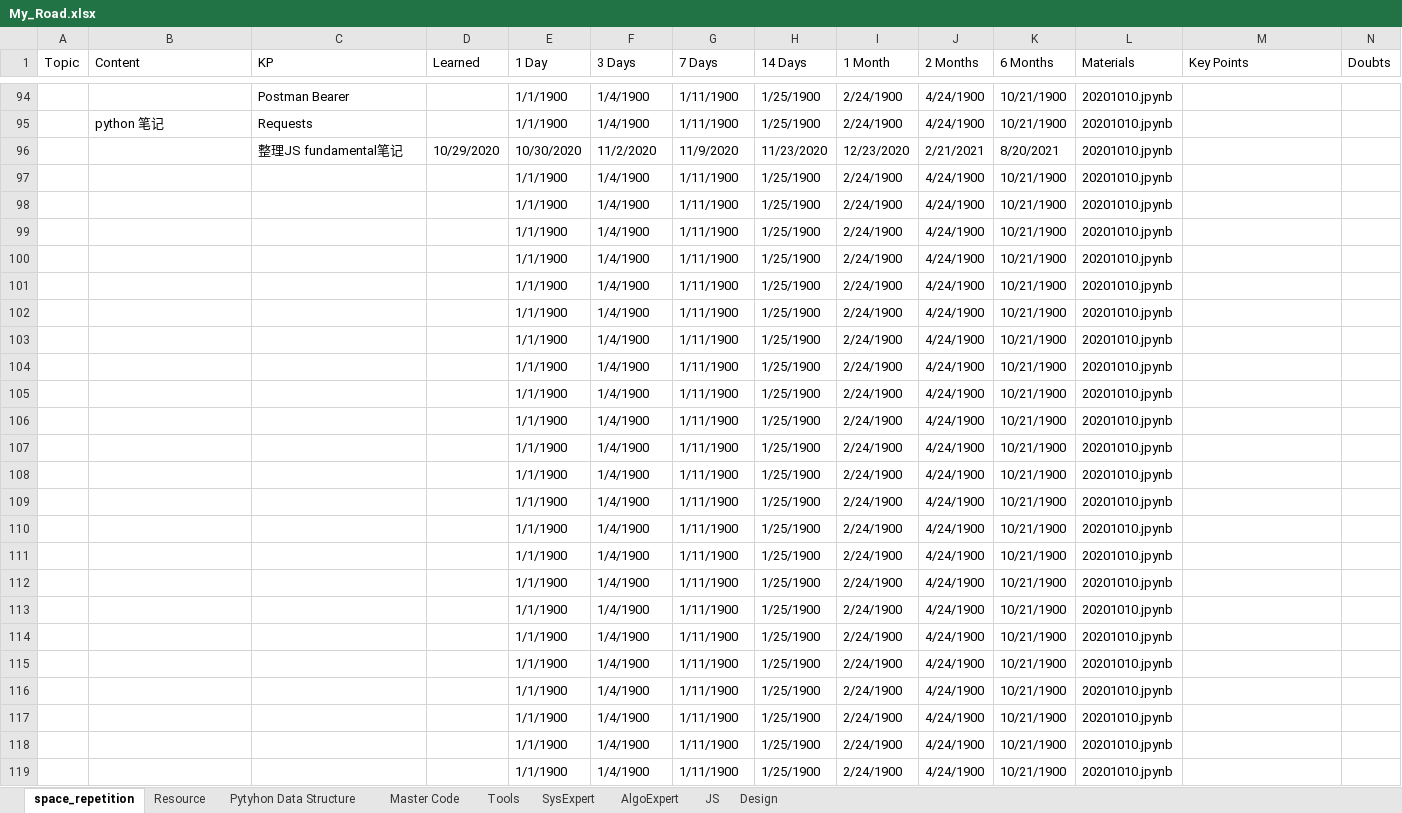
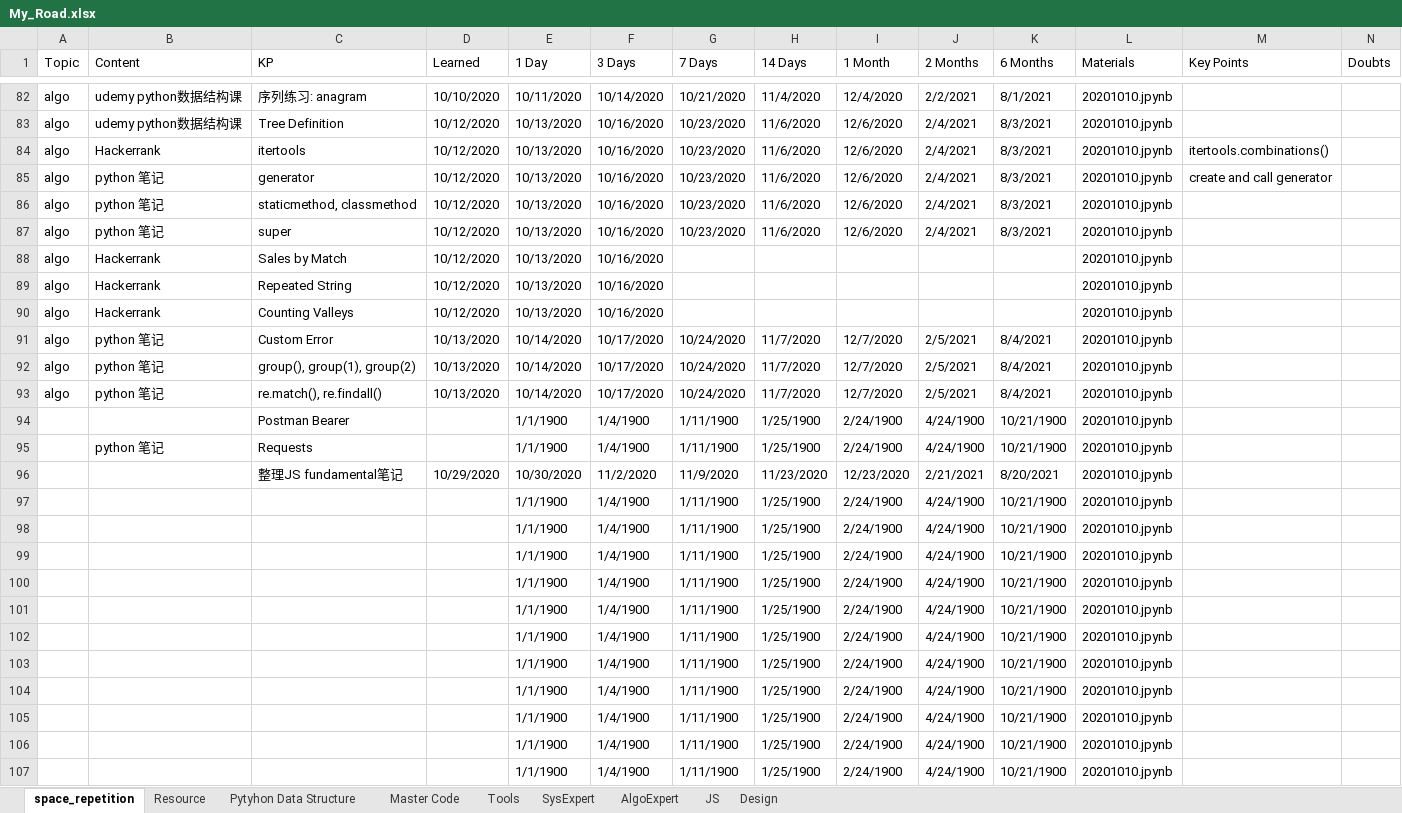
Before and after one commit to tigerfanxiao/python_jupyter, an Excel workbook: My_Road.xlsx, sheet space_repetition, drawn as a sheet; only a part is shown, gaps mark what is left out; the shorter side is filled out with more unchanged rows; values as stored, in another font and other column widths than the file's, no cell formats; conditional formats not drawn; removed rows and columns are numbered as before the commit, all else as after; the diff covers the shown part only; the diff names each change by its address in the sheet, - before the commit and + after, or states it on an @@ line.

```diff
--- a/My_Road.xlsx (sheet space_repetition)
+++ b/My_Road.xlsx (sheet space_repetition)
+row 82: algo | udemy python数据结构课 | 序列练习: anagram | 10/10/2020 | 10/11/2020 | 10/14/2020 | 10/21/2020 | 11/4/2020 | 12/4/2020 | 2/2/2021 | 8/1/2021 | 20201010.jpynb
+row 83: algo | udemy python数据结构课 | Tree Definition | 10/12/2020 | 10/13/2020 | 10/16/2020 | 10/23/2020 | 11/6/2020 | 12/6/2020 | 2/4/2021 | 8/3/2021 | 20201010.jpynb
+row 84: algo | Hackerrank | itertools | 10/12/2020 | 10/13/2020 | 10/16/2020 | 10/23/2020 | 11/6/2020 | 12/6/2020 | 2/4/2021 | 8/3/2021 | 20201010.jpynb | itertools.combinations()
+row 85: algo | python 笔记 | generator | 10/12/2020 | 10/13/2020 | 10/16/2020 | 10/23/2020 | 11/6/2020 | 12/6/2020 | 2/4/2021 | 8/3/2021 | 20201010.jpynb | create and call generator
+row 86: algo | python 笔记 | staticmethod, classmethod | 10/12/2020 | 10/13/2020 | 10/16/2020 | 10/23/2020 | 11/6/2020 | 12/6/2020 | 2/4/2021 | 8/3/2021 | 20201010.jpynb
+row 87: algo | python 笔记 | super | 10/12/2020 | 10/13/2020 | 10/16/2020 | 10/23/2020 | 11/6/2020 | 12/6/2020 | 2/4/2021 | 8/3/2021 | 20201010.jpynb
+row 88: algo | Hackerrank | Sales by Match | 10/12/2020 | 10/13/2020 | 10/16/2020 |  |  |  |  |  | 20201010.jpynb
+row 89: algo | Hackerrank | Repeated String | 10/12/2020 | 10/13/2020 | 10/16/2020 |  |  |  |  |  | 20201010.jpynb
+row 90: algo | Hackerrank | Counting Valleys | 10/12/2020 | 10/13/2020 | 10/16/2020 |  |  |  |  |  | 20201010.jpynb
+row 91: algo | python 笔记 | Custom Error | 10/13/2020 | 10/14/2020 | 10/17/2020 | 10/24/2020 | 11/7/2020 | 12/7/2020 | 2/5/2021 | 8/4/2021 | 20201010.jpynb
+row 92: algo | python 笔记 | group(), group(1), group(2) | 10/13/2020 | 10/14/2020 | 10/17/2020 | 10/24/2020 | 11/7/2020 | 12/7/2020 | 2/5/2021 | 8/4/2021 | 20201010.jpynb
+row 93: algo | python 笔记 | re.match(), re.findall() | 10/13/2020 | 10/14/2020 | 10/17/2020 | 10/24/2020 | 11/7/2020 | 12/7/2020 | 2/5/2021 | 8/4/2021 | 20201010.jpynb
-row 97:  |  |  |  | 1/1/1900 | 1/4/1900 | 1/11/1900 | 1/25/1900 | 2/24/1900 | 4/24/1900 | 10/21/1900 | 20201010.jpynb
-row 98:  |  |  |  | 1/1/1900 | 1/4/1900 | 1/11/1900 | 1/25/1900 | 2/24/1900 | 4/24/1900 | 10/21/1900 | 20201010.jpynb
-row 99:  |  |  |  | 1/1/1900 | 1/4/1900 | 1/11/1900 | 1/25/1900 | 2/24/1900 | 4/24/1900 | 10/21/1900 | 20201010.jpynb
-row 100:  |  |  |  | 1/1/1900 | 1/4/1900 | 1/11/1900 | 1/25/1900 | 2/24/1900 | 4/24/1900 | 10/21/1900 | 20201010.jpynb
-row 101:  |  |  |  | 1/1/1900 | 1/4/1900 | 1/11/1900 | 1/25/1900 | 2/24/1900 | 4/24/1900 | 10/21/1900 | 20201010.jpynb
-row 102:  |  |  |  | 1/1/1900 | 1/4/1900 | 1/11/1900 | 1/25/1900 | 2/24/1900 | 4/24/1900 | 10/21/1900 | 20201010.jpynb
-row 103:  |  |  |  | 1/1/1900 | 1/4/1900 | 1/11/1900 | 1/25/1900 | 2/24/1900 | 4/24/1900 | 10/21/1900 | 20201010.jpynb
-row 104:  |  |  |  | 1/1/1900 | 1/4/1900 | 1/11/1900 | 1/25/1900 | 2/24/1900 | 4/24/1900 | 10/21/1900 | 20201010.jpynb
-row 105:  |  |  |  | 1/1/1900 | 1/4/1900 | 1/11/1900 | 1/25/1900 | 2/24/1900 | 4/24/1900 | 10/21/1900 | 20201010.jpynb
-row 106:  |  |  |  | 1/1/1900 | 1/4/1900 | 1/11/1900 | 1/25/1900 | 2/24/1900 | 4/24/1900 | 10/21/1900 | 20201010.jpynb
-row 107:  |  |  |  | 1/1/1900 | 1/4/1900 | 1/11/1900 | 1/25/1900 | 2/24/1900 | 4/24/1900 | 10/21/1900 | 20201010.jpynb
-row 108:  |  |  |  | 1/1/1900 | 1/4/1900 | 1/11/1900 | 1/25/1900 | 2/24/1900 | 4/24/1900 | 10/21/1900 | 20201010.jpynb
-row 109:  |  |  |  | 1/1/1900 | 1/4/1900 | 1/11/1900 | 1/25/1900 | 2/24/1900 | 4/24/1900 | 10/21/1900 | 20201010.jpynb
-row 110:  |  |  |  | 1/1/1900 | 1/4/1900 | 1/11/1900 | 1/25/1900 | 2/24/1900 | 4/24/1900 | 10/21/1900 | 20201010.jpynb
-row 111:  |  |  |  | 1/1/1900 | 1/4/1900 | 1/11/1900 | 1/25/1900 | 2/24/1900 | 4/24/1900 | 10/21/1900 | 20201010.jpynb
-row 112:  |  |  |  | 1/1/1900 | 1/4/1900 | 1/11/1900 | 1/25/1900 | 2/24/1900 | 4/24/1900 | 10/21/1900 | 20201010.jpynb
```
Also changed, not shown: 6 added rows, 18 removed rows and 195 edited cells elsewhere in this sheet, cell formats, formulas that keep their value, 5 other files.
